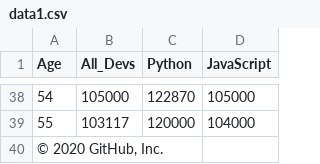
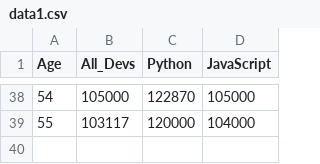
Before and after one commit to damodardikonda/matplotlib, a CSV file: data1.csv, drawn as a sheet; only a part is shown, gaps mark what is left out; the diff names each change by its address in the sheet, - before the commit and + after, or states it on an @@ line.

```diff
--- a/data1.csv
+++ b/data1.csv
-row 40: © 2020 GitHub, Inc.
```
Also changed, not shown: 2 other files.
